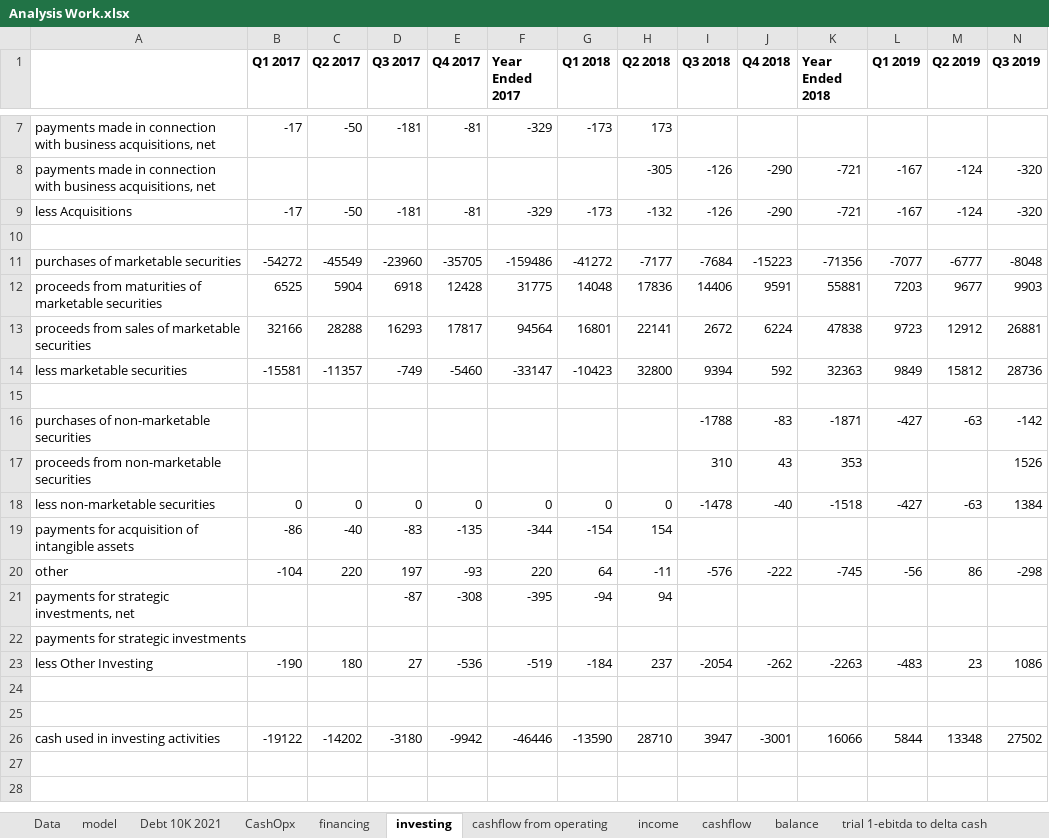
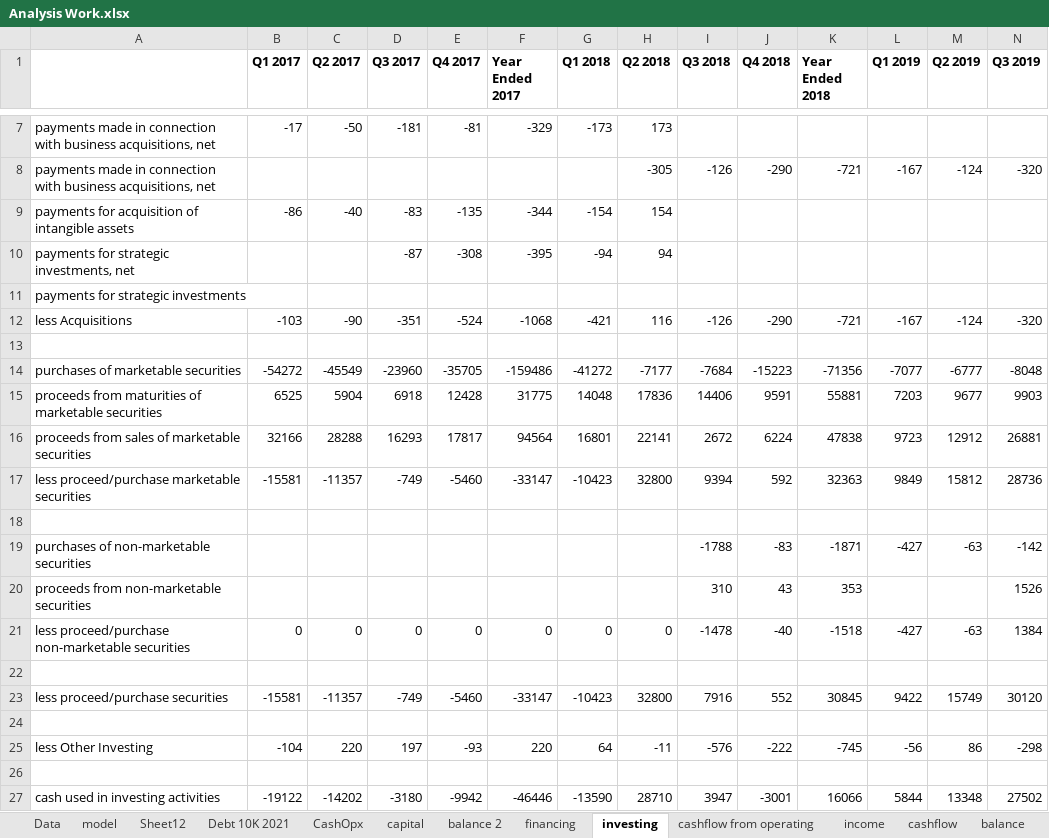
Before and after one commit to Julia-Susser/Financial-Statements, an Excel workbook: output/Financial Statement AAPL/Analysis Work.xlsx, sheet investing, drawn as a sheet; only a part is shown, gaps mark what is left out; values as stored, in another font and other column widths than the file's, no borders; removed rows and columns are numbered as before the commit, all else as after; rows hold the shown columns only; the diff names each change by its address in the sheet, - before the commit and + after, or states it on an @@ line.

```diff
--- a/output/Financial Statement AAPL/Analysis Work.xlsx (sheet investing)
+++ b/output/Financial Statement AAPL/Analysis Work.xlsx (sheet investing)
-sheet tab: trial 1-ebitda to delta cash
+sheet tab: Sheet12
+sheet tab: capital
+sheet tab: balance 2
@@ row 19 moved to row 9: payments for acquisition of intangible a… @@
@@ row 21 moved to row 10: payments for strategic investments, net @@
@@ row 22 moved to row 11: payments for strategic investments @@
-B12 (Q1 2017): -17
+B12 (Q1 2017): -103
-C12 (Q2 2017): -50
+C12 (Q2 2017): -90
-D12 (Q3 2017): -181
+D12 (Q3 2017): -351
-E12 (Q4 2017): -81
+E12 (Q4 2017): -524
-F12 (Year Ended 2017): -329
+F12 (Year Ended 2017): -1068
-G12 (Q1 2018): -173
+G12 (Q1 2018): -421
-H12 (Q2 2018): -132
+H12 (Q2 2018): 116
-A17: less marketable securities
+A17: less proceed/purchase marketable securities
-A21: less non-marketable securities
+A21: less proceed/purchase non-marketable securities
-row 20: other | -104 | 220 | 197 | -93 | 220 | 64 | -11 | -576 | -222 | -745 | -56 | 86 | -298
-row 23: less Other Investing | -190 | 180 | 27 | -536 | -519 | -184 | 237 | -2054 | -262 | -2263 | -483 | 23 | 1086
+row 23: less proceed/purchase securities | -15581 | -11357 | -749 | -5460 | -33147 | -10423 | 32800 | 7916 | 552 | 30845 | 9422 | 15749 | 30120
+row 24: (empty)
+row 25: less Other Investing | -104 | 220 | 197 | -93 | 220 | 64 | -11 | -576 | -222 | -745 | -56 | 86 | -298
```
Also changed, not shown: sheet model, sheet Data, sheet income, sheet cashflow from operating, sheet financing, formulas that keep their value, input/Financial Statement AAPL/Sales By Segment.xlsx, 35 other files.
